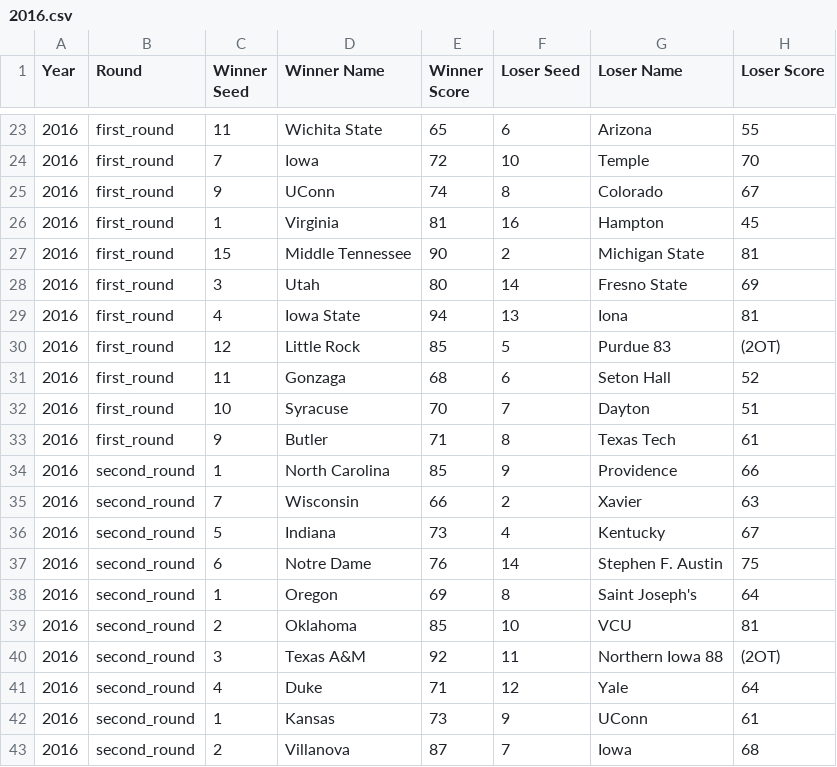
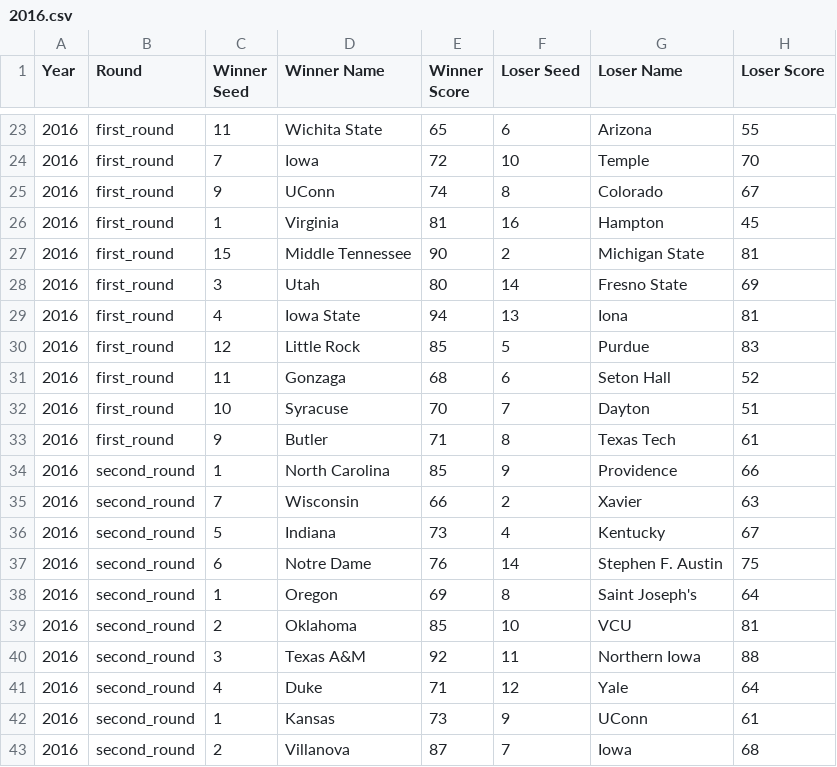
Before and after one commit to aguerrero15/NCAA-Tournament-Stats, a CSV file: data/2016.csv, drawn as a sheet; only a part is shown, gaps mark what is left out.

```diff
--- a/data/2016.csv
+++ b/data/2016.csv
@@ -29,3 +29,3 @@ Year,Round,Winner Seed,Winner Name,Winner Score,Loser Seed,Loser Name,Loser Scor
 2016,first_round,4,Iowa State,94,13,Iona,81
-2016,first_round,12,Little Rock,85,5,Purdue 83,(2OT)
+2016,first_round,12,Little Rock,85,5,Purdue,83
 2016,first_round,11,Gonzaga,68,6,Seton Hall,52
@@ -39,3 +39,3 @@ Year,Round,Winner Seed,Winner Name,Winner Score,Loser Seed,Loser Name,Loser Scor
 2016,second_round,2,Oklahoma,85,10,VCU,81
-2016,second_round,3,Texas A&M,92,11,Northern Iowa 88,(2OT)
+2016,second_round,3,Texas A&M,92,11,Northern Iowa,88
 2016,second_round,4,Duke,71,12,Yale,64
```
Also changed, not shown: data/2006.csv, data/2007.csv, 8 other files.
